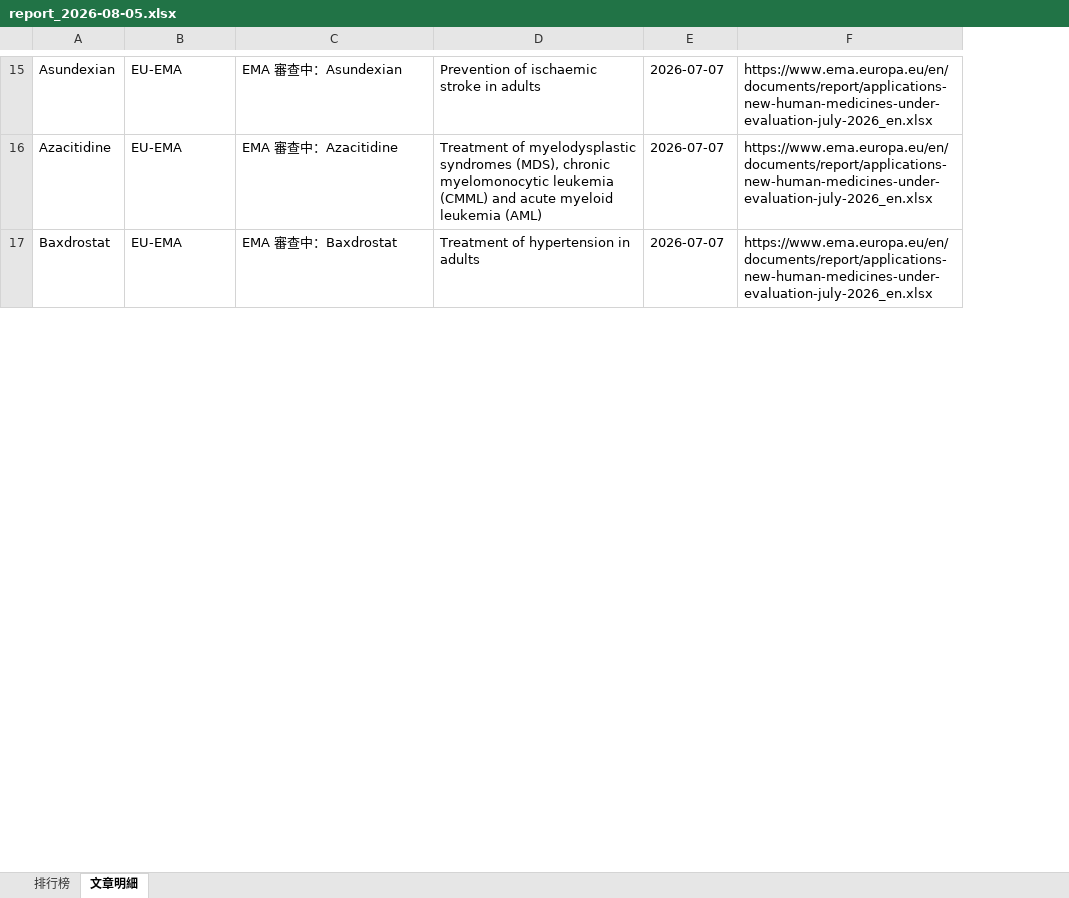
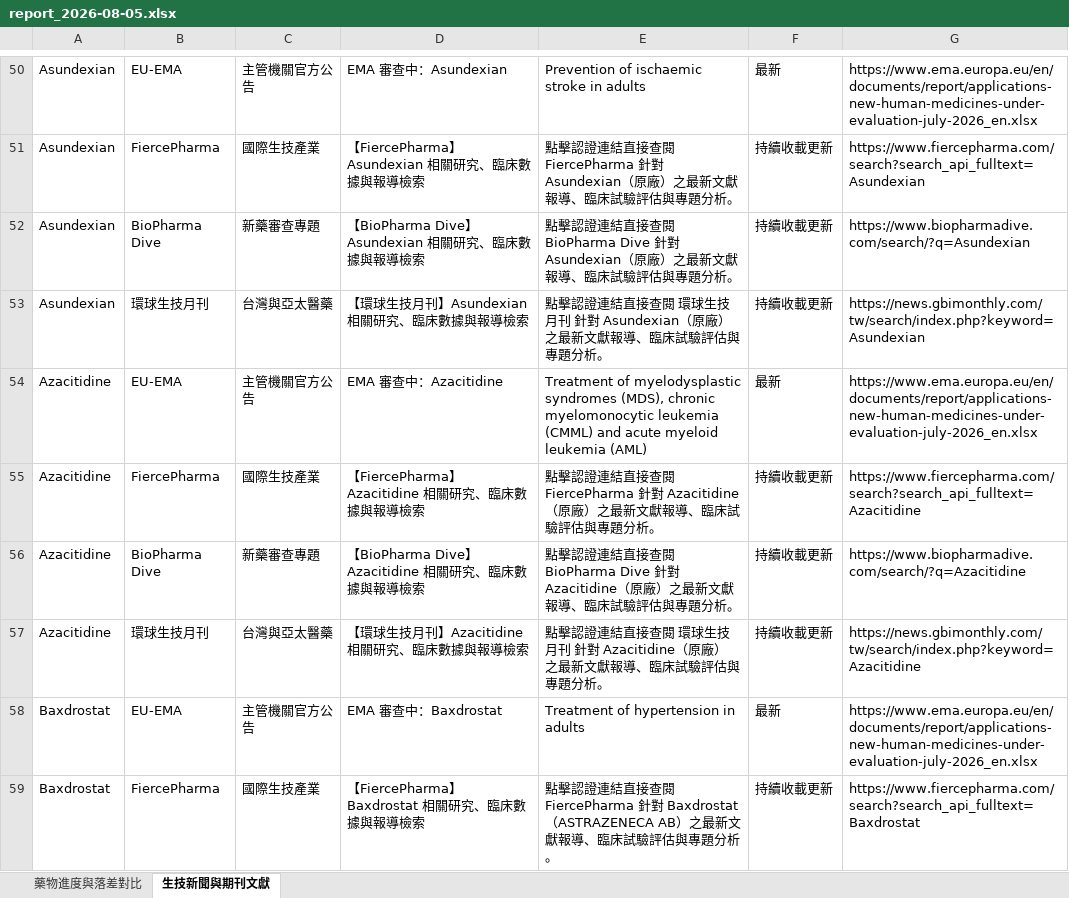
Before and after one commit to r810701/New-trend, an Excel workbook: reports/report_2026-08-05.xlsx, sheet 生技新聞與期刊文獻, drawn as a sheet; only a part is shown, gaps mark what is left out; values as stored, in another font and other column widths than the file's, no borders; addresses are those after the commit; the diff covers the shown part only; the diff names each change by its address in the sheet, - before the commit and + after, or states it on an @@ line.

```diff
--- a/reports/report_2026-08-05.xlsx (sheet 生技新聞與期刊文獻)
+++ b/reports/report_2026-08-05.xlsx (sheet 生技新聞與期刊文獻)
-sheet tab: 排行榜
+sheet tab: 藥物進度與落差對比
-sheet tab: 文章明細
+sheet tab: 生技新聞與期刊文獻
+column C, row 50: 主管機關官方公告; row 54: 主管機關官方公告; row 58: 主管機關官方公告
-F50: 2026-07-07
+F50: 最新
+row 51: Asundexian | FiercePharma | 國際生技產業 | 【FiercePharma】Asundexian 相關研究、臨床數據與報導檢索 | 點擊認證連結直接查閱 FiercePharma 針對 Asundexian（原廠）之最新文獻報導、臨床試驗評估與專題分析。 | 持續收載更新 | https://www.fiercepharma.com/search?search_api_fulltext=Asundexian
+row 52: Asundexian | BioPharma Dive | 新藥審查專題 | 【BioPharma Dive】Asundexian 相關研究、臨床數據與報導檢索 | 點擊認證連結直接查閱 BioPharma Dive 針對 Asundexian（原廠）之最新文獻報導、臨床試驗評估與專題分析。 | 持續收載更新 | https://www.biopharmadive.com/search/?q=Asundexian
+row 53: Asundexian | 環球生技月刊 | 台灣與亞太醫藥 | 【環球生技月刊】Asundexian 相關研究、臨床數據與報導檢索 | 點擊認證連結直接查閱 環球生技月刊 針對 Asundexian（原廠）之最新文獻報導、臨床試驗評估與專題分析。 | 持續收載更新 | https://news.gbimonthly.com/tw/search/index.php?keyword=Asundexian
-F54: 2026-07-07
+F54: 最新
+row 55: Azacitidine | FiercePharma | 國際生技產業 | 【FiercePharma】Azacitidine 相關研究、臨床數據與報導檢索 | 點擊認證連結直接查閱 FiercePharma 針對 Azacitidine（原廠）之最新文獻報導、臨床試驗評估與專題分析。 | 持續收載更新 | https://www.fiercepharma.com/search?search_api_fulltext=Azacitidine
+row 56: Azacitidine | BioPharma Dive | 新藥審查專題 | 【BioPharma Dive】Azacitidine 相關研究、臨床數據與報導檢索 | 點擊認證連結直接查閱 BioPharma Dive 針對 Azacitidine（原廠）之最新文獻報導、臨床試驗評估與專題分析。 | 持續收載更新 | https://www.biopharmadive.com/search/?q=Azacitidine
+row 57: Azacitidine | 環球生技月刊 | 台灣與亞太醫藥 | 【環球生技月刊】Azacitidine 相關研究、臨床數據與報導檢索 | 點擊認證連結直接查閱 環球生技月刊 針對 Azacitidine（原廠）之最新文獻報導、臨床試驗評估與專題分析。 | 持續收載更新 | https://news.gbimonthly.com/tw/search/index.php?keyword=Azacitidine
-F58: 2026-07-07
+F58: 最新
+row 59: Baxdrostat | FiercePharma | 國際生技產業 | 【FiercePharma】Baxdrostat 相關研究、臨床數據與報導檢索 | 點擊認證連結直接查閱 FiercePharma 針對 Baxdrostat（ASTRAZENECA AB）之最新文獻報導、臨床試驗評估與專題分析。 | 持續收載更新 | https://www.fiercepharma.com/search?search_api_fulltext=Baxdrostat
```
Also changed, not shown: 242 added rows, 4 removed rows and 83 edited cells elsewhere in this sheet, sheet 藥物進度與落差對比, reports/report_2026-08-16.xlsx, 13 other files.
